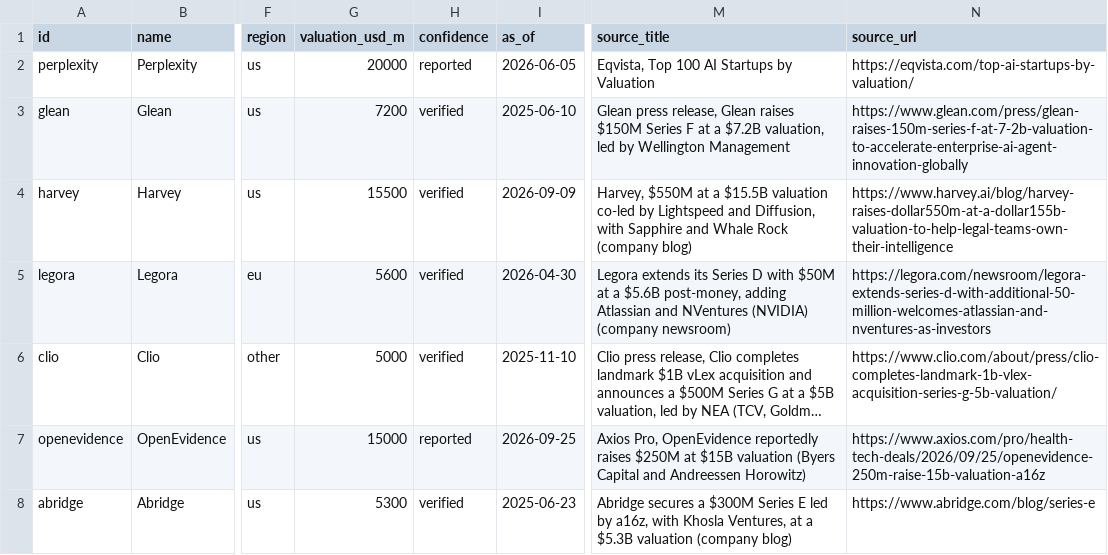
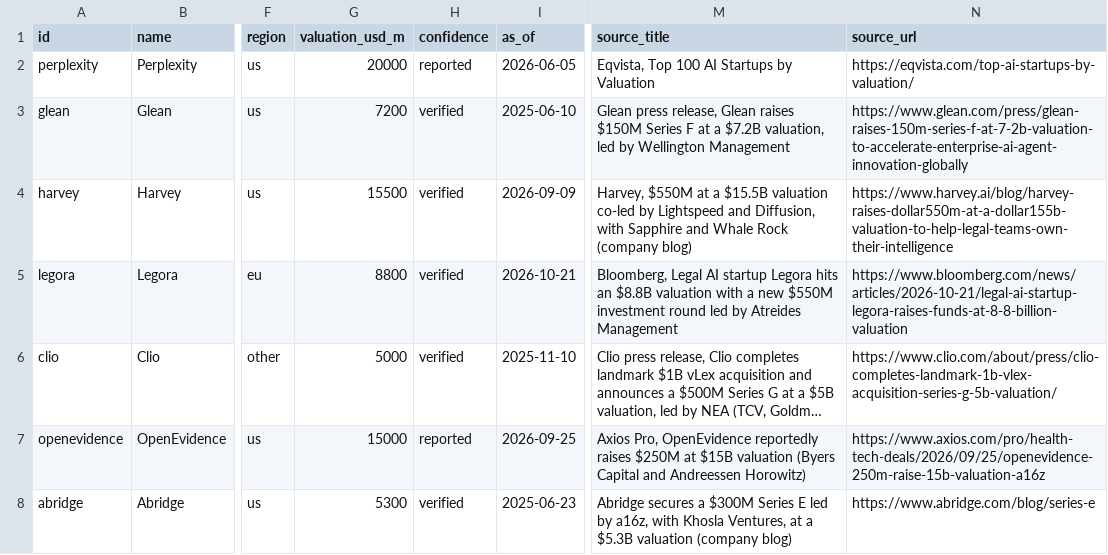
Before and after one commit to hanl1/stateofai-data, a CSV file: entities.csv, drawn as a sheet; only a part is shown, gaps mark what is left out; long unchanged cells end in …; the diff names each change by its address in the sheet, - before the commit and + after, or states it on an @@ line.

```diff
--- a/entities.csv
+++ b/entities.csv
-G5 (valuation_usd_m): 5600
+G5 (valuation_usd_m): 8800
-I5 (as_of): 2026-04-30
+I5 (as_of): 2026-10-21
-M5 (source_title): Legora extends its Series D with $50M at a $5.6B post-money, adding Atlassian and NVentures (NVIDIA) (company newsroom)
+M5 (source_title): Bloomberg, Legal AI startup Legora hits an $8.8B valuation with a new $550M investment round led by Atreides Management
-N5 (source_url): https://legora.com/newsroom/legora-extends-series-d-with-additional-50-million-welcomes-atlassian-and-nventures-as-investors
+N5 (source_url): https://www.bloomberg.com/news/articles/2026-10-21/legal-ai-startup-legora-raises-funds-at-8-8-billion-valuation
```
Also changed, not shown: relations.csv, 2 other files.
